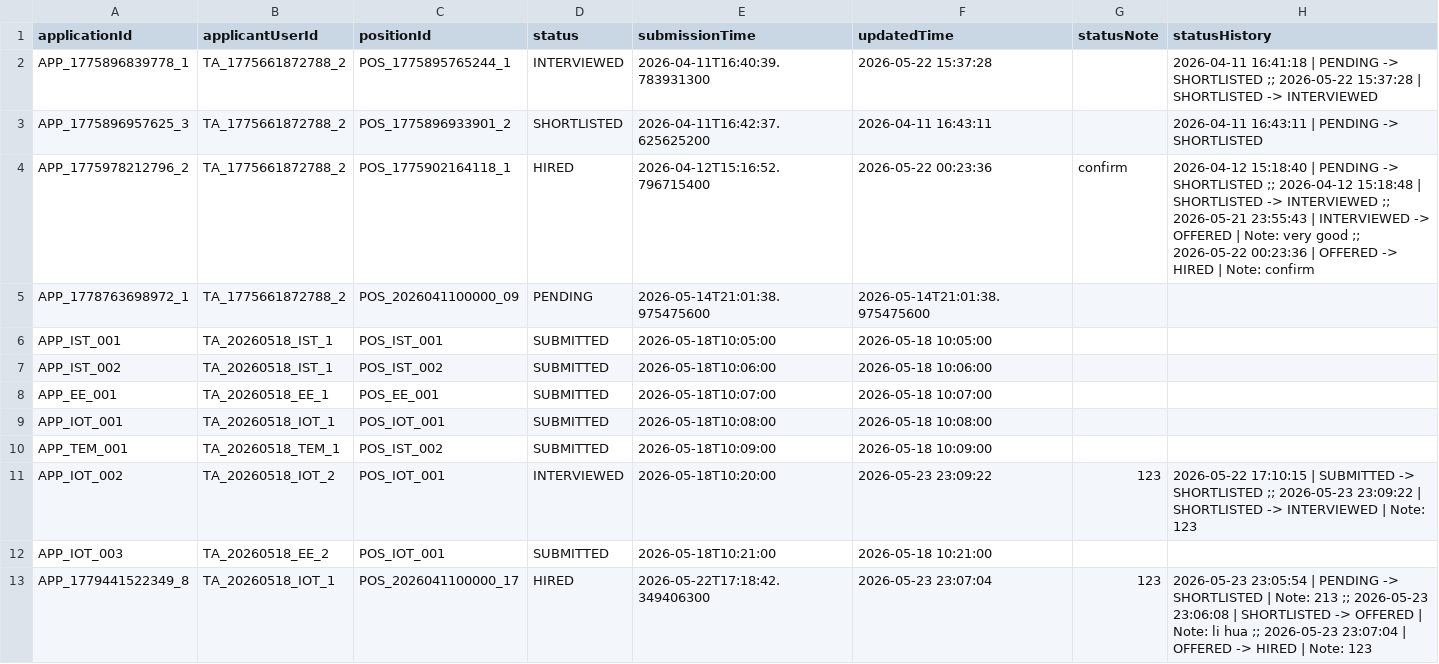
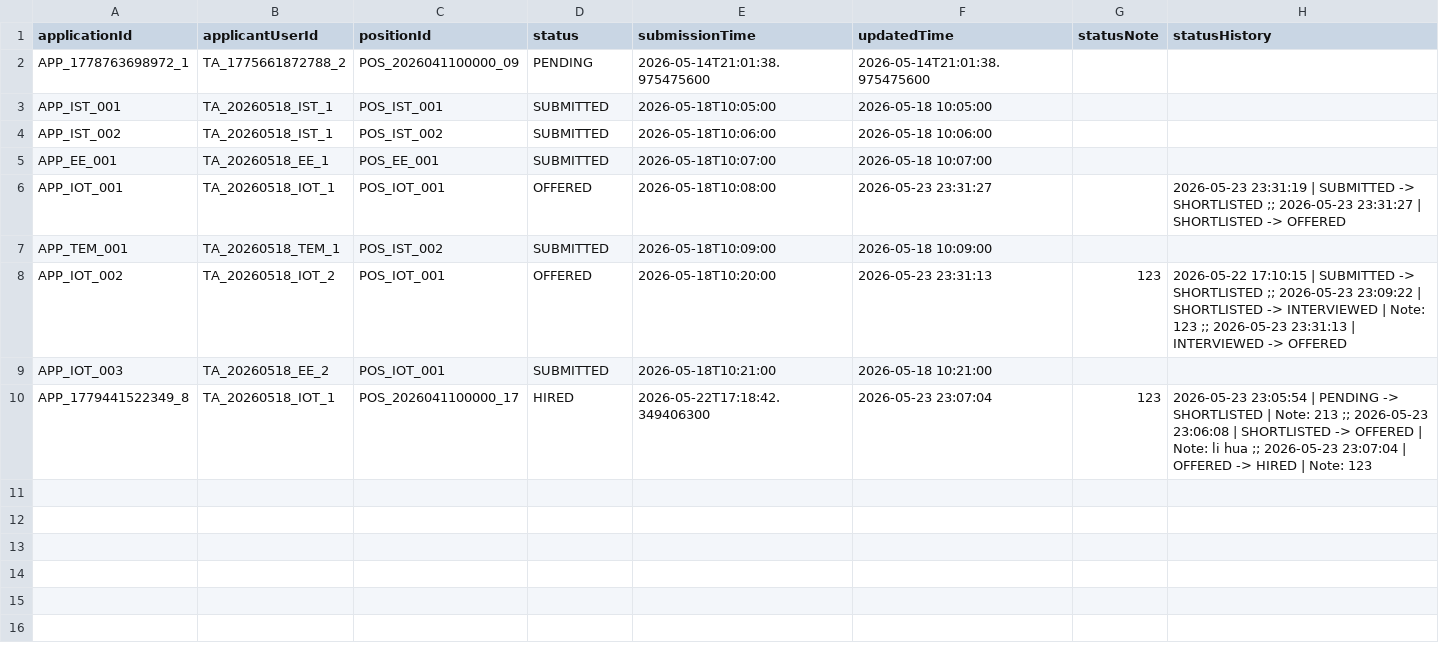
Before and after one commit to Gelinghan-bot/Software-Engineering_Group70, a CSV file: data/applications.csv, drawn as a sheet.

```diff
--- a/data/applications.csv
+++ b/data/applications.csv
@@ -1,5 +1,2 @@
 applicationId,applicantUserId,positionId,status,submissionTime,updatedTime,statusNote,statusHistory
-APP_1775896839778_1,TA_1775661872788_2,POS_1775895765244_1,INTERVIEWED,2026-04-11T16:40:39.783931300,2026-05-22 15:37:28,,2026-04-11 16:41:18 | PENDING -> SHORTLISTED ;; 2026-05-22 15:37:28 | SHORTLISTED -> INTERVIEWED
-APP_1775896957625_3,TA_1775661872788_2,POS_1775896933901_2,SHORTLISTED,2026-04-11T16:42:37.625625200,2026-04-11 16:43:11,,2026-04-11 16:43:11 | PENDING -> SHORTLISTED
-APP_1775978212796_2,TA_1775661872788_2,POS_1775902164118_1,HIRED,2026-04-12T15:16:52.796715400,2026-05-22 00:23:36,confirm,2026-04-12 15:18:40 | PENDING -> SHORTLISTED ;; 2026-04-12 15:18:48 | SHORTLISTED -> INTERVIEWED ;; 2026-05-21 23:55:43 | INTERVIEWED -> OFFERED | Note: very good ;; 2026-05-22 00:23:36 | OFFERED -> HIRED | Note: confirm
 APP_1778763698972_1,TA_1775661872788_2,POS_2026041100000_09,PENDING,2026-05-14T21:01:38.975475600,2026-05-14T21:01:38.975475600,,
@@ -8,5 +5,5 @@ APP_IST_002,TA_20260518_IST_1,POS_IST_002,SUBMITTED,2026-05-18T10:06:00,2026-05-
 APP_EE_001,TA_20260518_EE_1,POS_EE_001,SUBMITTED,2026-05-18T10:07:00,2026-05-18 10:07:00,,
-APP_IOT_001,TA_20260518_IOT_1,POS_IOT_001,SUBMITTED,2026-05-18T10:08:00,2026-05-18 10:08:00,,
+APP_IOT_001,TA_20260518_IOT_1,POS_IOT_001,OFFERED,2026-05-18T10:08:00,2026-05-23 23:31:27,,2026-05-23 23:31:19 | SUBMITTED -> SHORTLISTED ;; 2026-05-23 23:31:27 | SHORTLISTED -> OFFERED
 APP_TEM_001,TA_20260518_TEM_1,POS_IST_002,SUBMITTED,2026-05-18T10:09:00,2026-05-18 10:09:00,,
-APP_IOT_002,TA_20260518_IOT_2,POS_IOT_001,INTERVIEWED,2026-05-18T10:20:00,2026-05-23 23:09:22,123,2026-05-22 17:10:15 | SUBMITTED -> SHORTLISTED ;; 2026-05-23 23:09:22 | SHORTLISTED -> INTERVIEWED | Note: 123
+APP_IOT_002,TA_20260518_IOT_2,POS_IOT_001,OFFERED,2026-05-18T10:20:00,2026-05-23 23:31:13,123,2026-05-22 17:10:15 | SUBMITTED -> SHORTLISTED ;; 2026-05-23 23:09:22 | SHORTLISTED -> INTERVIEWED | Note: 123 ;; 2026-05-23 23:31:13 | INTERVIEWED -> OFFERED
 APP_IOT_003,TA_20260518_EE_2,POS_IOT_001,SUBMITTED,2026-05-18T10:21:00,2026-05-18 10:21:00,,
```
Also changed, not shown: data/sessions.csv, data/ta_app_status_checkpoints.csv, 4 other files.
